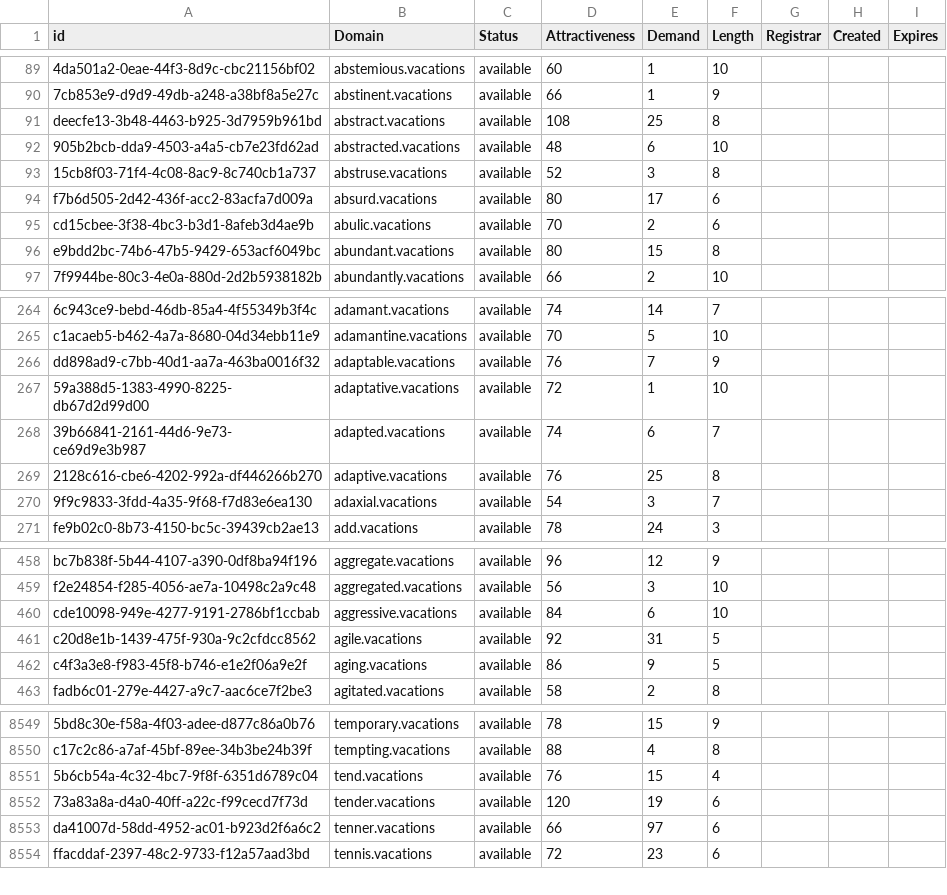
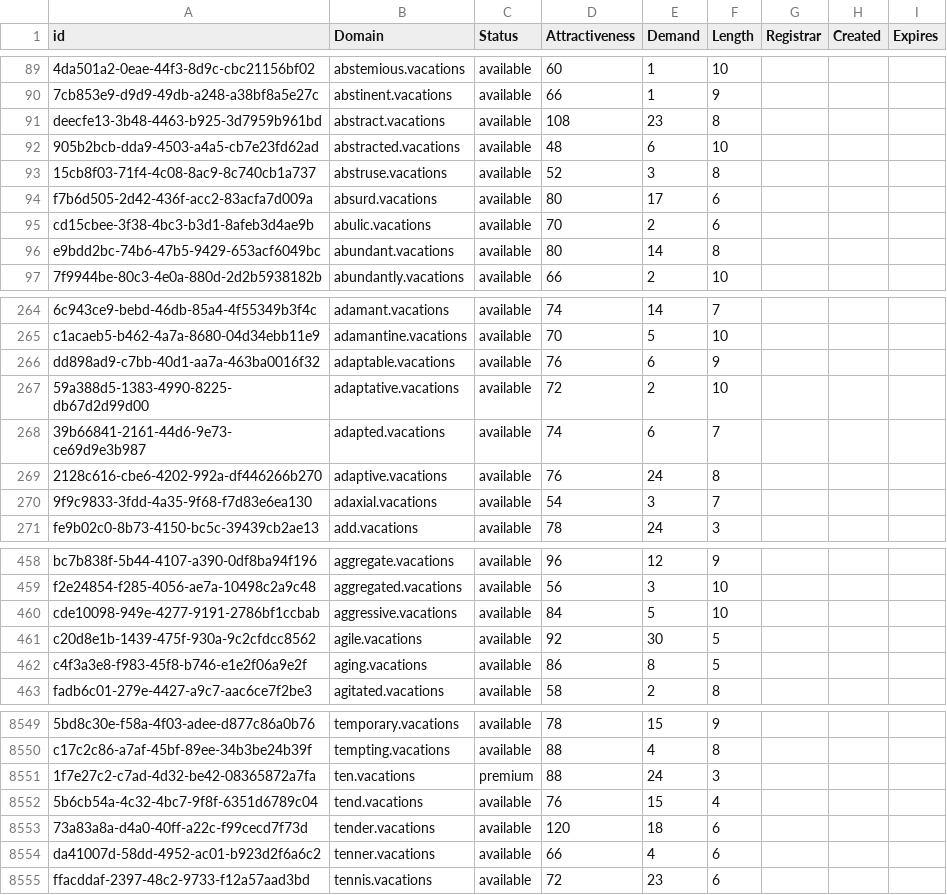
Before and after one commit to UniqueDomains/vacations-oneword-domains, a CSV file: vacations.csv, drawn as a sheet; only a part is shown, gaps mark what is left out; addresses are those after the commit; the diff covers the shown part only; the diff names each change by its address in the sheet, - before the commit and + after, or states it on an @@ line.

Commit message:
Domains update

```diff
--- a/vacations.csv
+++ b/vacations.csv
-E91 (Demand): 25
+E91 (Demand): 23
-E96 (Demand): 15
+E96 (Demand): 14
-E266 (Demand): 7
+E266 (Demand): 6
-E267 (Demand): 1
+E267 (Demand): 2
-E269 (Demand): 25
+E269 (Demand): 24
-E460 (Demand): 6
+E460 (Demand): 5
-E461 (Demand): 31
+E461 (Demand): 30
-E462 (Demand): 9
+E462 (Demand): 8
+row 8551: 1f7e27c2-c7ad-4d32-be42-08365872a7fa | ten.vacations | premium | 88 | 24 | 3
-E8553 (Demand): 19
+E8553 (Demand): 18
-E8554 (Demand): 97
+E8554 (Demand): 4
```
Also changed, not shown: 72 edited cells elsewhere in this file, 2 other files.
